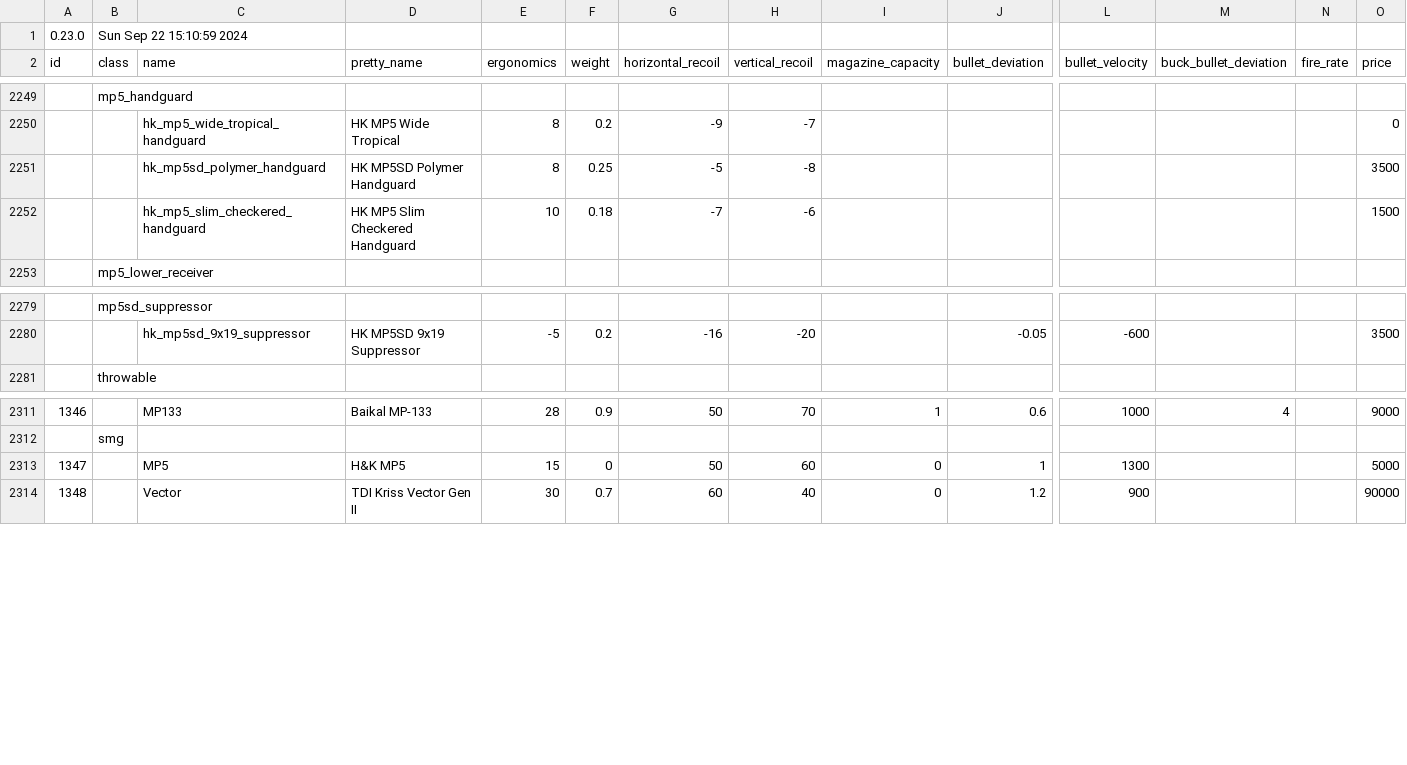
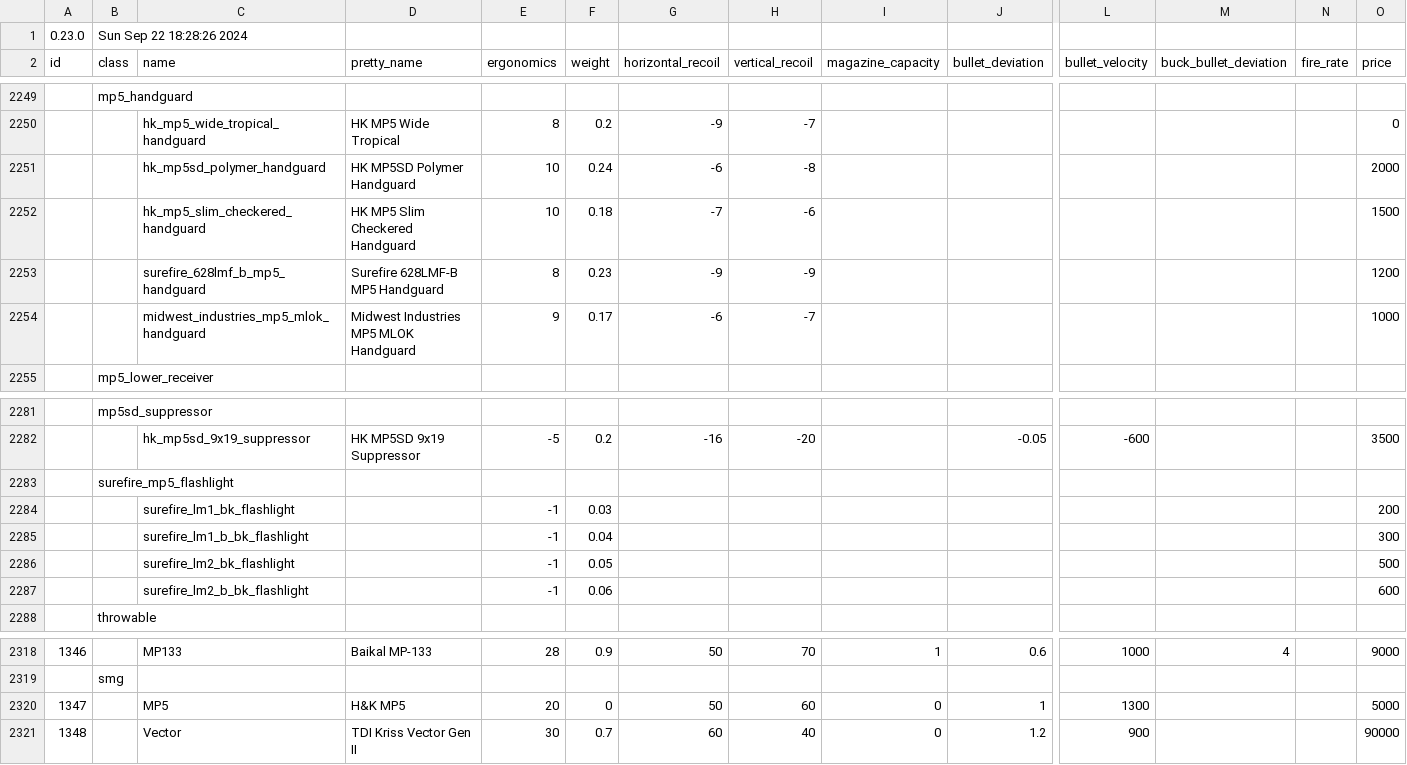
Before and after one commit to refact0r/deadline-balancing, a CSV file: testing.csv, drawn as a sheet; only a part is shown, gaps mark what is left out; addresses are those after the commit; rows hold the shown columns only; the diff names each change by its address in the sheet, - before the commit and + after, or states it on an @@ line.

Commit message:
mp5 handguards & lights

```diff
--- a/testing.csv
+++ b/testing.csv
-B1 (class): Sun Sep 22 15:10:59 2024
+B1 (class): Sun Sep 22 18:28:26 2024
-E2251 (ergonomics): 8
+E2251 (ergonomics): 10
-F2251 (weight): 0.25
+F2251 (weight): 0.24
-G2251 (horizontal_recoil): -5
+G2251 (horizontal_recoil): -6
-O2251 (price): 3500
+O2251 (price): 2000
+row 2253:  |  | surefire_628lmf_b_mp5_handguard | Surefire 628LMF-B MP5 Handguard | 8 | 0.23 | -9 | -9 |  |  |  |  |  | 1200
+row 2254:  |  | midwest_industries_mp5_mlok_handguard | Midwest Industries MP5 MLOK Handguard | 9 | 0.17 | -6 | -7 |  |  |  |  |  | 1000
+row 2283:  | surefire_mp5_flashlight
+row 2284:  |  | surefire_lm1_bk_flashlight |  | -1 | 0.03 |  |  |  |  |  |  |  | 200
+row 2285:  |  | surefire_lm1_b_bk_flashlight |  | -1 | 0.04 |  |  |  |  |  |  |  | 300
+row 2286:  |  | surefire_lm2_bk_flashlight |  | -1 | 0.05 |  |  |  |  |  |  |  | 500
+row 2287:  |  | surefire_lm2_b_bk_flashlight |  | -1 | 0.06 |  |  |  |  |  |  |  | 600
-E2320 (ergonomics): 15
+E2320 (ergonomics): 20
```
Also changed, not shown: balancing.csv, 2 other files.
